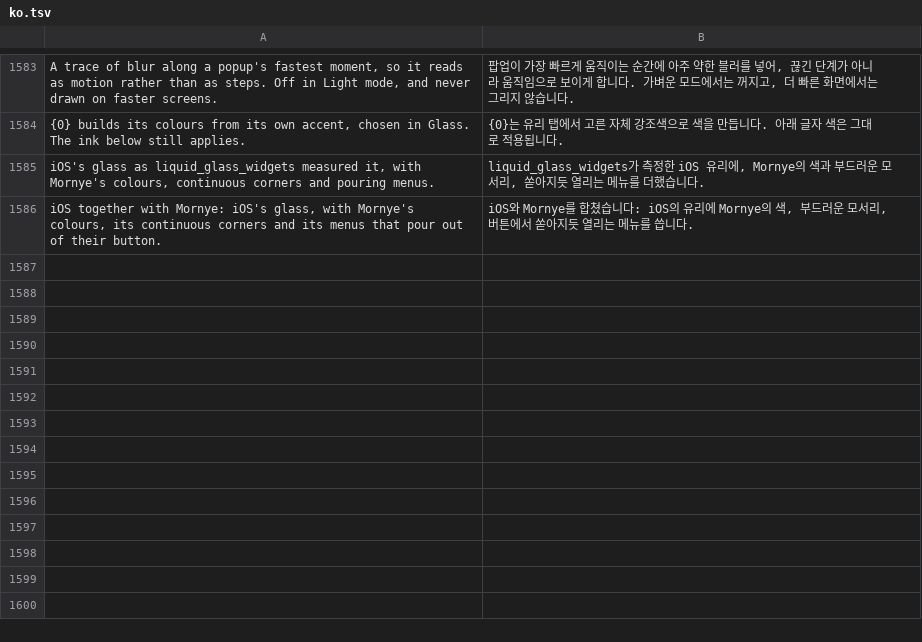
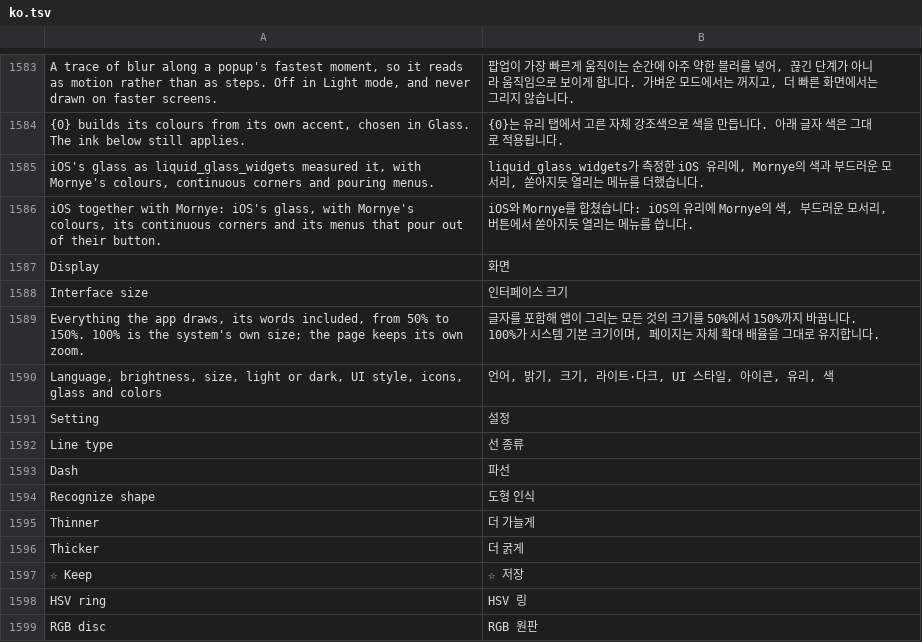
Before and after one commit to whyitworks0415/Notesis, a TSV file: app/src/main/assets/i18n/ko.tsv, drawn as a sheet; only a part is shown, gaps mark what is left out.

```diff
--- a/app/src/main/assets/i18n/ko.tsv
+++ b/app/src/main/assets/i18n/ko.tsv
@@ -1586 +1586,14 @@ iOS's glass as liquid_glass_widgets measured it, with Mornye's colours, continuo
 iOS together with Mornye: iOS's glass, with Mornye's colours, its continuous corners and its menus that pour out of their button.	iOS와 Mornye를 합쳤습니다: iOS의 유리에 Mornye의 색, 부드러운 모서리, 버튼에서 쏟아지듯 열리는 메뉴를 씁니다.
+Display	화면
+Interface size	인터페이스 크기
+Everything the app draws, its words included, from 50% to 150%. 100% is the system's own size; the page keeps its own zoom.	글자를 포함해 앱이 그리는 모든 것의 크기를 50%에서 150%까지 바꿉니다. 100%가 시스템 기본 크기이며, 페이지는 자체 확대 배율을 그대로 유지합니다.
+Language, brightness, size, light or dark, UI style, icons, glass and colors	언어, 밝기, 크기, 라이트·다크, UI 스타일, 아이콘, 유리, 색
+Setting	설정
+Line type	선 종류
+Dash	파선
+Recognize shape	도형 인식
+Thinner	더 가늘게
+Thicker	더 굵게
+☆ Keep	☆ 저장
+HSV ring	HSV 링
+RGB disc	RGB 원판
```
Also changed, not shown: 40 other files.
